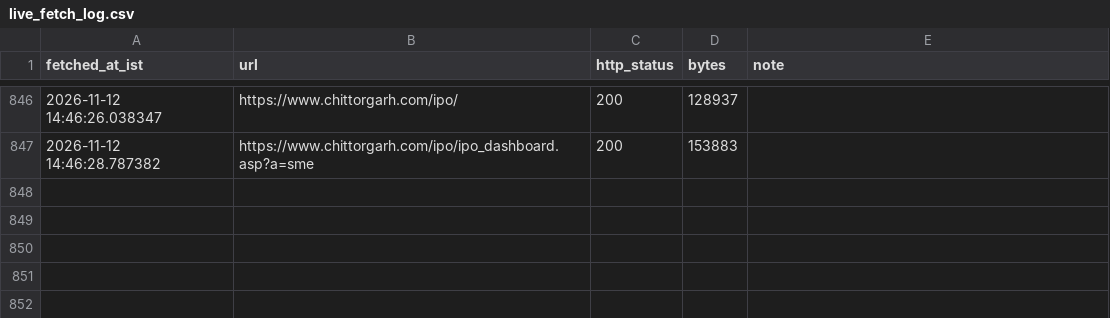
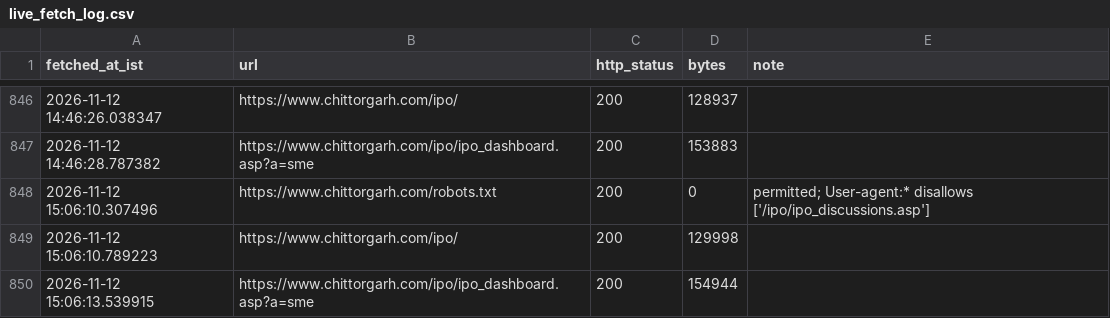
Before and after one commit to AshishKohar1/ipo-agent, a CSV file: data/live_fetch_log.csv, drawn as a sheet; only a part is shown, gaps mark what is left out.

```diff
--- a/data/live_fetch_log.csv
+++ b/data/live_fetch_log.csv
@@ -847 +847,4 @@ fetched_at_ist,url,http_status,bytes,note
 2026-11-12 14:46:28.787382,https://www.chittorgarh.com/ipo/ipo_dashboard.asp?a=sme,200,153883,
+2026-11-12 15:06:10.307496,https://www.chittorgarh.com/robots.txt,200,0,permitted; User-agent:* disallows ['/ipo/ipo_discussions.asp']
+2026-11-12 15:06:10.789223,https://www.chittorgarh.com/ipo/,200,129998,
+2026-11-12 15:06:13.539915,https://www.chittorgarh.com/ipo/ipo_dashboard.asp?a=sme,200,154944,
```
Also changed, not shown: data/live_run_markers.csv.
